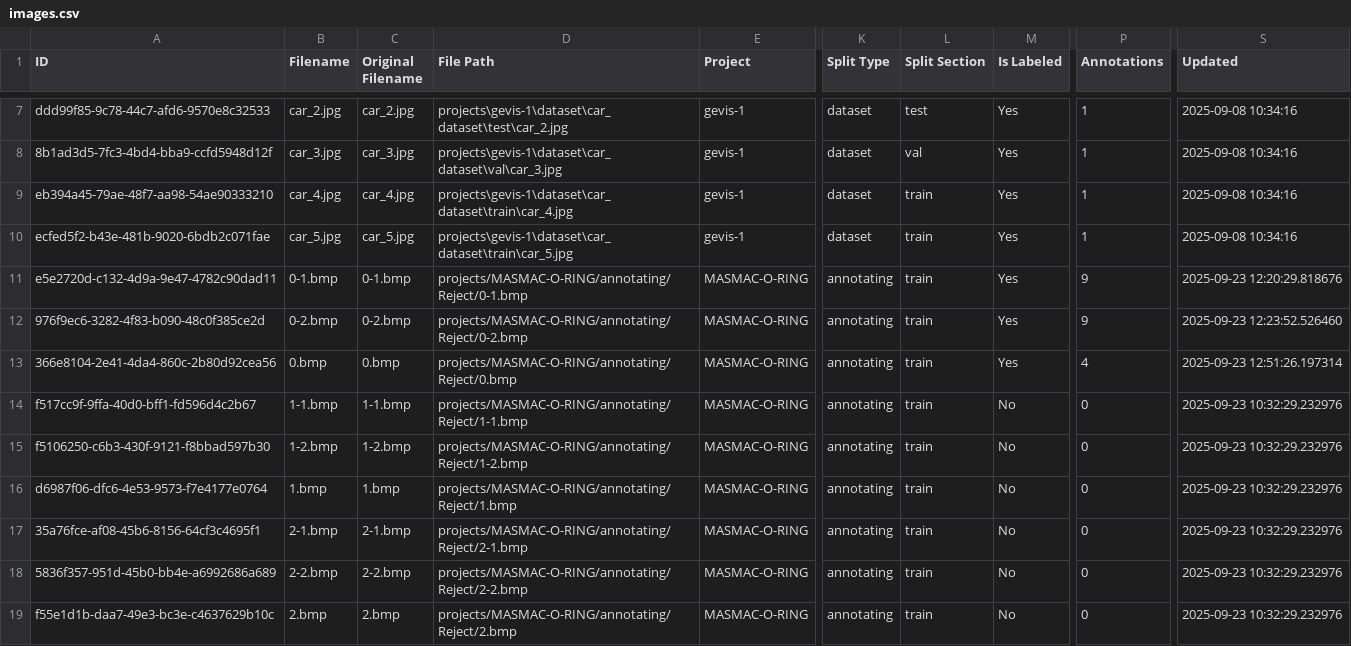
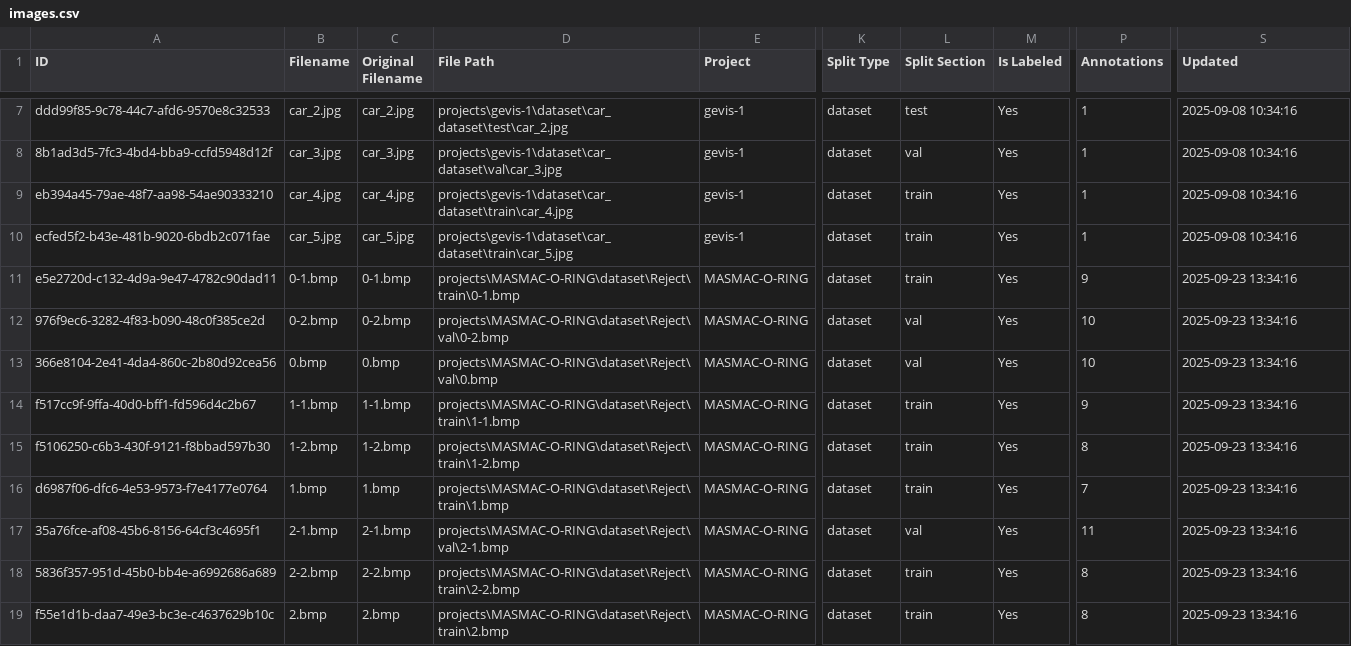
Before and after one commit to yelloji/Auto-Labeling-Tool, a CSV file: database_exports/images.csv, drawn as a sheet; only a part is shown, gaps mark what is left out; the diff names each change by its address in the sheet, - before the commit and + after, or states it on an @@ line.

```diff
--- a/database_exports/images.csv
+++ b/database_exports/images.csv
-D11 (File Path): projects/MASMAC-O-RING/annotating/Reject/0-1.bmp
+D11 (File Path): projects\MASMAC-O-RING\dataset\Reject\train\0-1.bmp
-K11:K19 (Split Type): annotating
+K11:K19 (Split Type): dataset
-S11 (Updated): 2025-09-23 12:20:29.818676
+S11 (Updated): 2025-09-23 13:34:16
-D12 (File Path): projects/MASMAC-O-RING/annotating/Reject/0-2.bmp
+D12 (File Path): projects\MASMAC-O-RING\dataset\Reject\val\0-2.bmp
-L12:L13 (Split Section): train
+L12:L13 (Split Section): val
-P12 (Annotations): 9
+P12 (Annotations): 10
-S12 (Updated): 2025-09-23 12:23:52.526460
+S12 (Updated): 2025-09-23 13:34:16
-D13 (File Path): projects/MASMAC-O-RING/annotating/Reject/0.bmp
+D13 (File Path): projects\MASMAC-O-RING\dataset\Reject\val\0.bmp
-P13 (Annotations): 4
+P13 (Annotations): 10
-S13 (Updated): 2025-09-23 12:51:26.197314
+S13 (Updated): 2025-09-23 13:34:16
-D14 (File Path): projects/MASMAC-O-RING/annotating/Reject/1-1.bmp
+D14 (File Path): projects\MASMAC-O-RING\dataset\Reject\train\1-1.bmp
-M14:M19 (Is Labeled): No
+M14:M19 (Is Labeled): Yes
-P14 (Annotations): 0
+P14 (Annotations): 9
-S14:S19 (Updated): 2025-09-23 10:32:29.232976
+S14:S19 (Updated): 2025-09-23 13:34:16
-D15 (File Path): projects/MASMAC-O-RING/annotating/Reject/1-2.bmp
+D15 (File Path): projects\MASMAC-O-RING\dataset\Reject\train\1-2.bmp
-P15 (Annotations): 0
+P15 (Annotations): 8
-D16 (File Path): projects/MASMAC-O-RING/annotating/Reject/1.bmp
+D16 (File Path): projects\MASMAC-O-RING\dataset\Reject\train\1.bmp
-P16 (Annotations): 0
+P16 (Annotations): 7
-D17 (File Path): projects/MASMAC-O-RING/annotating/Reject/2-1.bmp
+D17 (File Path): projects\MASMAC-O-RING\dataset\Reject\val\2-1.bmp
-L17 (Split Section): train
+L17 (Split Section): val
-P17 (Annotations): 0
+P17 (Annotations): 11
-D18 (File Path): projects/MASMAC-O-RING/annotating/Reject/2-2.bmp
+D18 (File Path): projects\MASMAC-O-RING\dataset\Reject\train\2-2.bmp
-P18:P19 (Annotations): 0
+P18:P19 (Annotations): 8
-D19 (File Path): projects/MASMAC-O-RING/annotating/Reject/2.bmp
+D19 (File Path): projects\MASMAC-O-RING\dataset\Reject\train\2.bmp
```
Also changed, not shown: database_exports/datasets.csv, database_exports/projects.csv, 24 other files.
